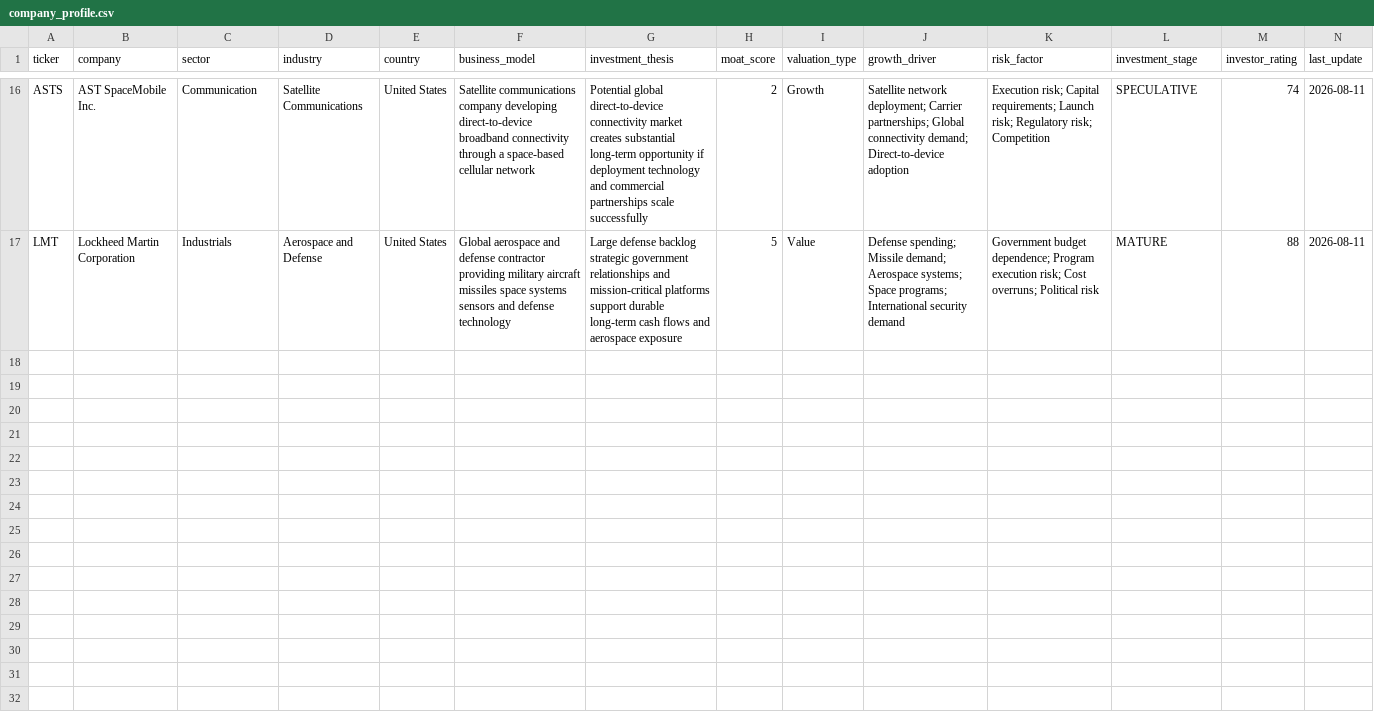
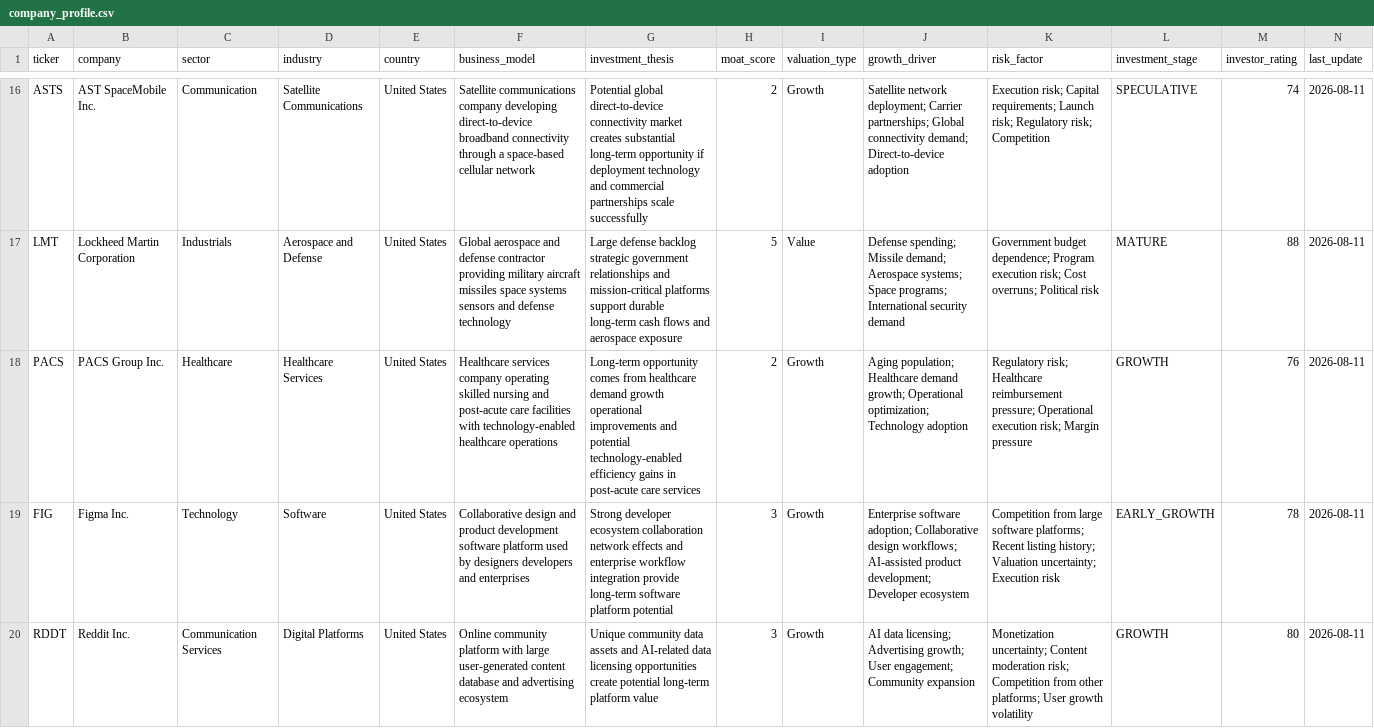
Before and after one commit to RobinFrank777/AI_investing, a CSV file: data/company_profile.csv, drawn as a sheet; only a part is shown, gaps mark what is left out; the diff covers the shown part only.

Commit message:
data: expand investment profiles batch 3 for v3.8.0 phase5

```diff
--- a/data/company_profile.csv
+++ b/data/company_profile.csv
@@ -17 +17,4 @@ ASTS,AST SpaceMobile Inc.,Communication,Satellite Communications,United States,S
 LMT,Lockheed Martin Corporation,Industrials,Aerospace and Defense,United States,Global aerospace and defense contractor providing military aircraft missiles space systems sensors and defense technology,Large defense backlog strategic government relationships and mission-critical platforms support durable long-term cash flows and aerospace exposure,5,Value,Defense spending; Missile demand; Aerospace systems; Space programs; International security demand,Government budget dependence; Program execution risk; Cost overruns; Political risk,MATURE,88,2026-08-11
+PACS,PACS Group Inc.,Healthcare,Healthcare Services,United States,Healthcare services company operating skilled nursing and post-acute care facilities with technology-enabled healthcare operations,Long-term opportunity comes from healthcare demand growth operational improvements and potential technology-enabled efficiency gains in post-acute care services,2,Growth,Aging population; Healthcare demand growth; Operational optimization; Technology adoption,Regulatory risk; Healthcare reimbursement pressure; Operational execution risk; Margin pressure,GROWTH,76,2026-08-11
+FIG,Figma Inc.,Technology,Software,United States,Collaborative design and product development software platform used by designers developers and enterprises,Strong developer ecosystem collaboration network effects and enterprise workflow integration provide long-term software platform potential,3,Growth,Enterprise software adoption; Collaborative design workflows; AI-assisted product development; Developer ecosystem,Competition from large software platforms; Recent listing history; Valuation uncertainty; Execution risk,EARLY_GROWTH,78,2026-08-11
+RDDT,Reddit Inc.,Communication Services,Digital Platforms,United States,Online community platform with large user-generated content database and advertising ecosystem,Unique community data assets and AI-related data licensing opportunities create potential long-term platform value,3,Growth,AI data licensing; Advertising growth; User engagement; Community expansion,Monetization uncertainty; Content moderation risk; Competition from other platforms; User growth volatility,GROWTH,80,2026-08-11
```
Also changed, not shown: 6 added rows elsewhere in this file.
